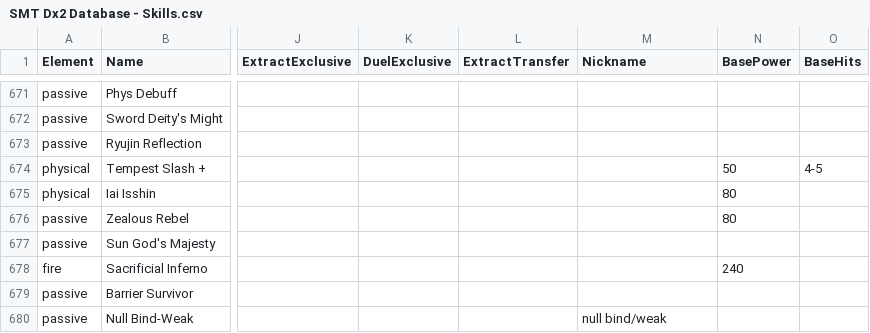
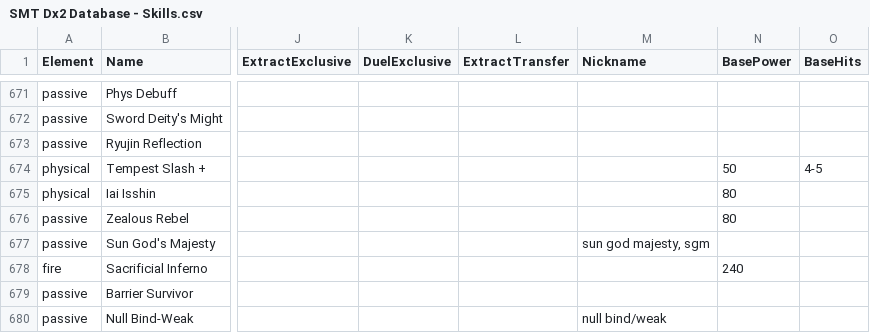
Before and after one commit to Alenael/Dx2DB, a CSV file: csv/SMT Dx2 Database - Skills.csv, drawn as a sheet; only a part is shown, gaps mark what is left out; the diff names each change by its address in the sheet, - before the commit and + after, or states it on an @@ line.

Commit message:
nicknames

```diff
--- a/csv/SMT Dx2 Database - Skills.csv
+++ b/csv/SMT Dx2 Database - Skills.csv
-M677 (Nickname): (empty)
+M677 (Nickname): sun god majesty, sgm
```
